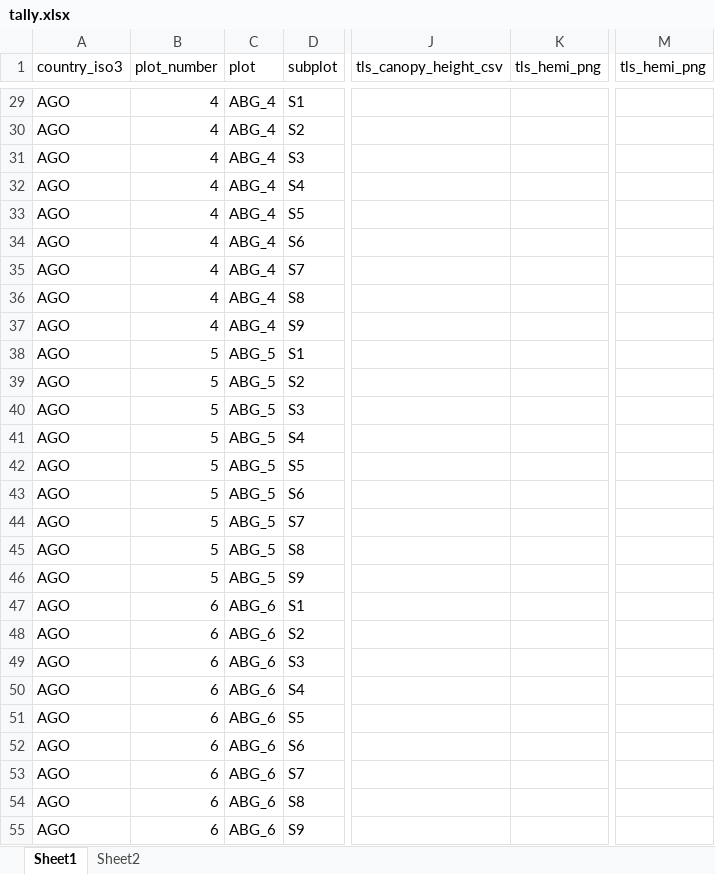
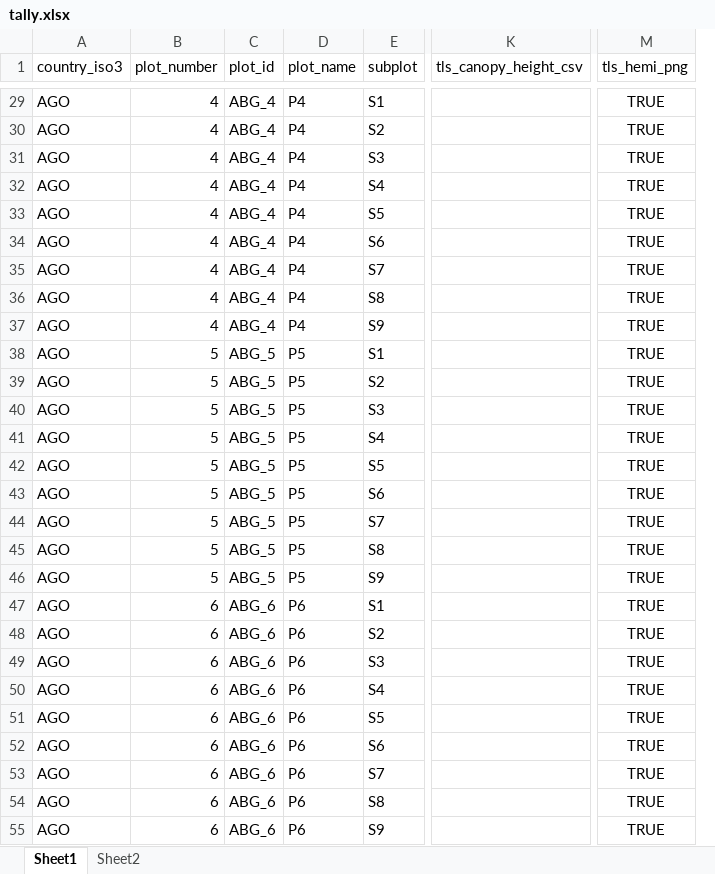
Before and after one commit to johngodlee/miombo_tls, an Excel workbook: tally.xlsx, sheet Sheet1, drawn as a sheet; only a part is shown, gaps mark what is left out; values as stored, in another font and other column widths than the file's, no borders; removed rows and columns are numbered as before the commit, all else as after; the diff covers the shown part only; the diff names each change by its address in the sheet, - before the commit and + after, or states it on an @@ line.

```diff
--- a/tally.xlsx (sheet Sheet1)
+++ b/tally.xlsx (sheet Sheet1)
+column D (plot_name), rows 29-55: P4 | P4 | P4 | P4 | P4 | P4 | P4 | P4 | P4 | P5 | P5 | P5 | P5 | P5 | P5 | P5 | P5 | P5 | P6 | P6 | P6 | P6 | P6 | P6 | P6 | P6 | P6
-column K (tls_hemi_png), empty
-C1: plot
+C1: plot_id
-M29:M55 (tls_hemi_png): (empty)
+M29:M55 (tls_hemi_png): TRUE
```
Also changed, not shown: 166 edited cells elsewhere in this sheet, 3 other files.
